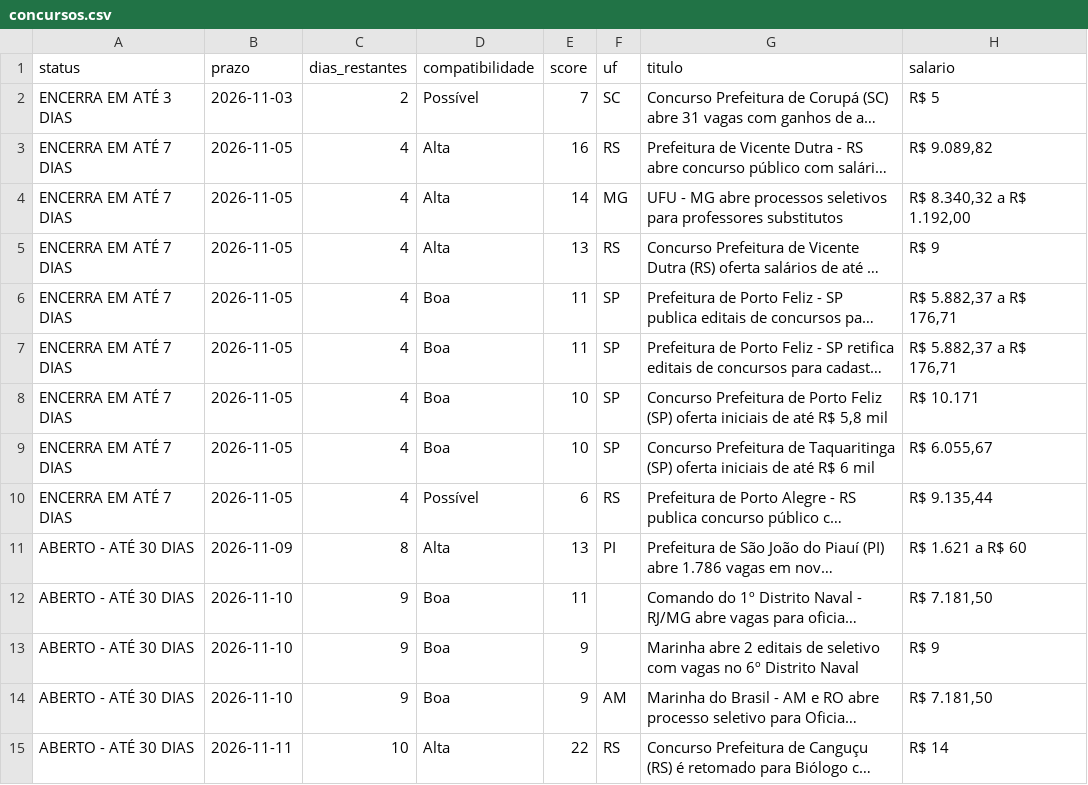
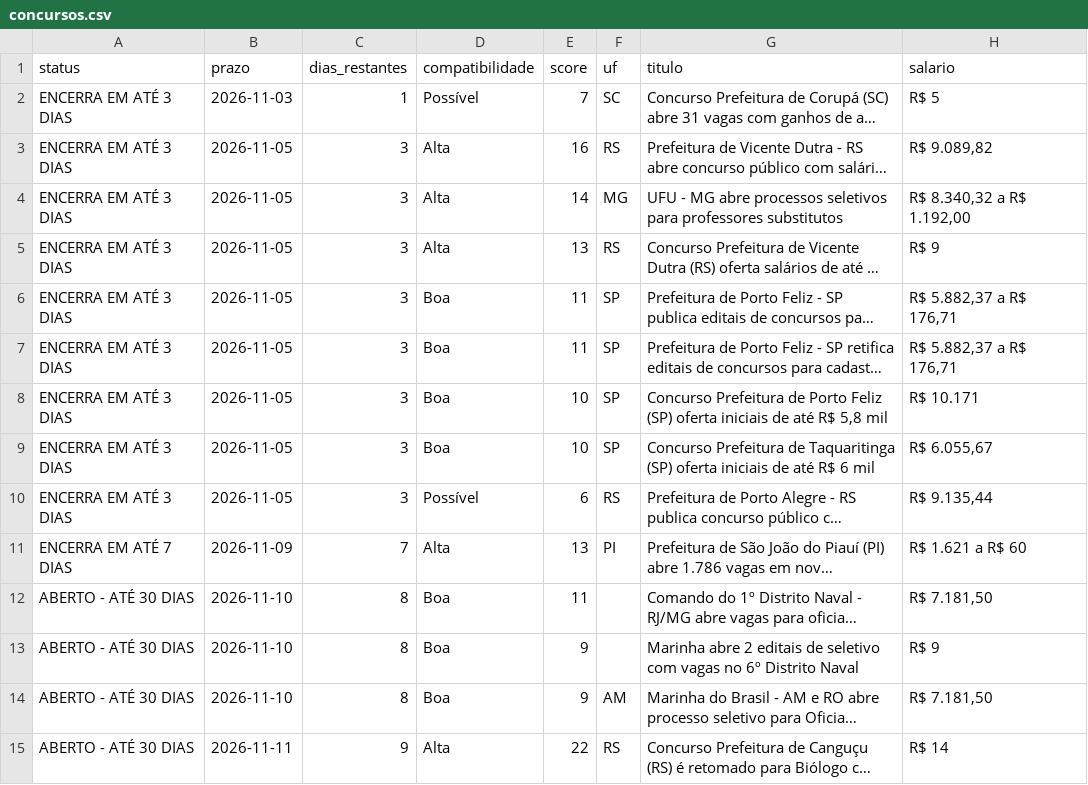
Before and after one commit to matheusbarrosb/concurso-biologia-bot, a CSV file: data/concursos.csv, drawn as a sheet; only a part is shown; long unchanged cells end in …; the diff covers the shown part only; the diff names each change by its address in the sheet, - before the commit and + after, or states it on an @@ line.

```diff
--- a/data/concursos.csv
+++ b/data/concursos.csv
-C2 (dias_restantes): 2
+C2 (dias_restantes): 1
-A3:A10 (status): ENCERRA EM ATÉ 7 DIAS
+A3:A10 (status): ENCERRA EM ATÉ 3 DIAS
-C3:C10 (dias_restantes): 4
+C3:C10 (dias_restantes): 3
-A11 (status): ABERTO - ATÉ 30 DIAS
+A11 (status): ENCERRA EM ATÉ 7 DIAS
-C11 (dias_restantes): 8
+C11 (dias_restantes): 7
-C12:C14 (dias_restantes): 9
+C12:C14 (dias_restantes): 8
-C15 (dias_restantes): 10
+C15 (dias_restantes): 9
```
Also changed, not shown: 79 edited cells elsewhere in this file.
